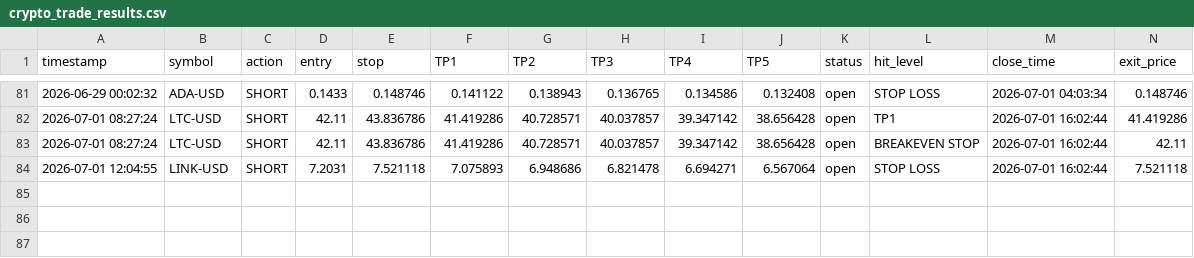
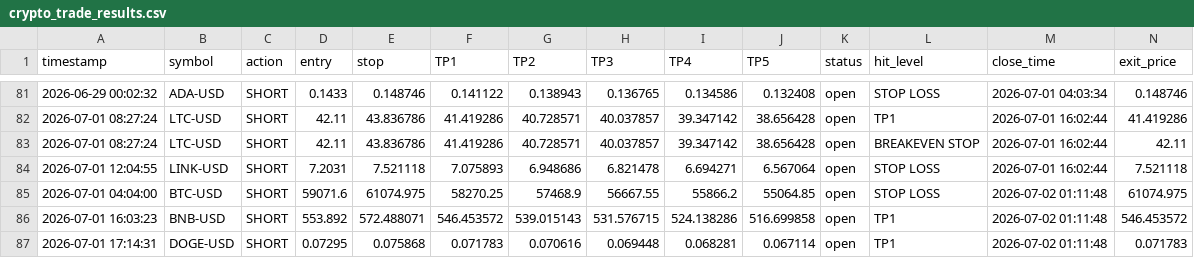
Before and after one commit to mrakbar8175-blip/Crypto-signal-bot, a CSV file: crypto_trade_results.csv, drawn as a sheet; only a part is shown, gaps mark what is left out; rows hold the shown columns only; the diff names each change by its address in the sheet, - before the commit and + after, or states it on an @@ line.

```diff
--- a/crypto_trade_results.csv
+++ b/crypto_trade_results.csv
+row 85: 2026-07-01 04:04:00 | BTC-USD | SHORT | 59071.6 | 61074.975 | 58270.25 | 57468.9 | 56667.55 | 55866.2 | 55064.85 | open | STOP LOSS | 2026-07-02 01:11:48 | 61074.975
+row 86: 2026-07-01 16:03:23 | BNB-USD | SHORT | 553.892 | 572.488071 | 546.453572 | 539.015143 | 531.576715 | 524.138286 | 516.699858 | open | TP1 | 2026-07-02 01:11:48 | 546.453572
+row 87: 2026-07-01 17:14:31 | DOGE-USD | SHORT | 0.07295 | 0.075868 | 0.071783 | 0.070616 | 0.069448 | 0.068281 | 0.067114 | open | TP1 | 2026-07-02 01:11:48 | 0.071783
```
Also changed, not shown: crypto_open_trades.csv, 1 other file.
